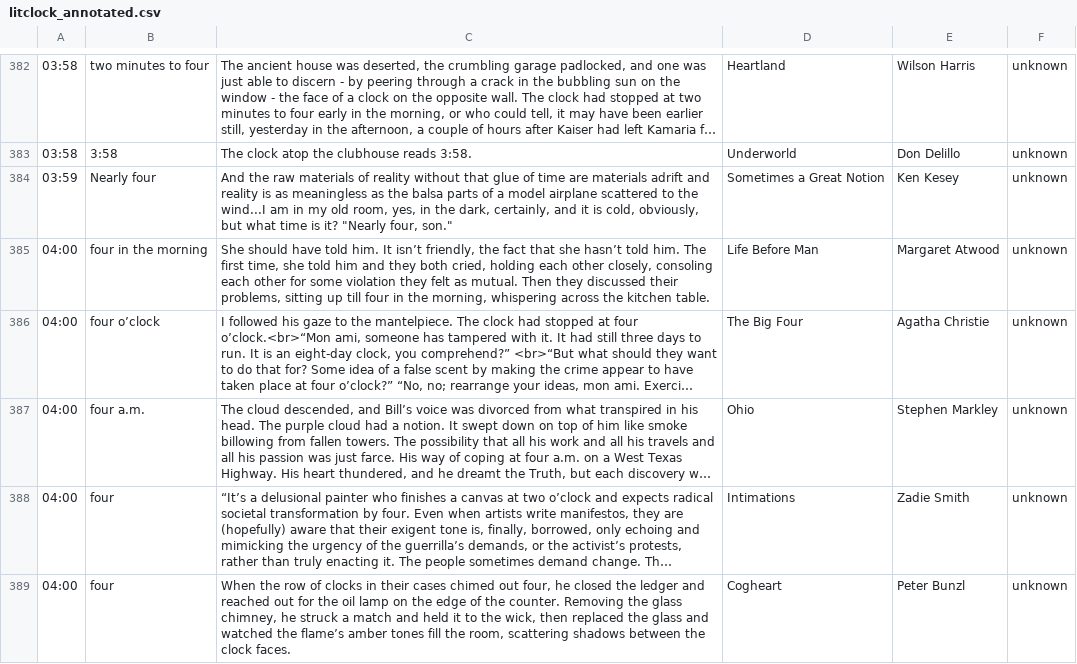
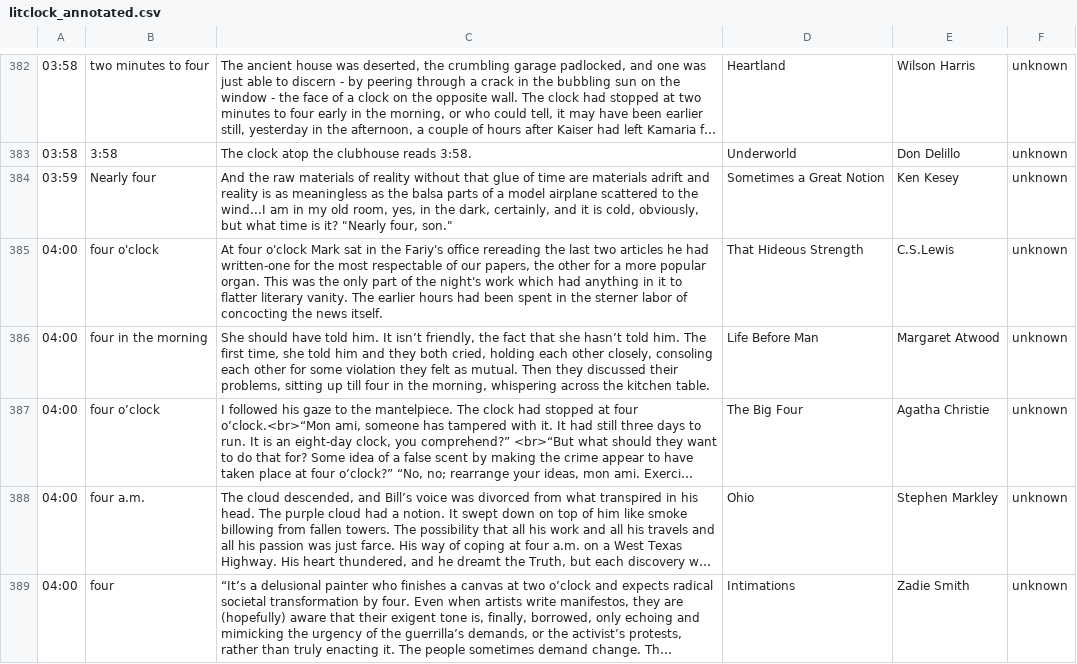
Before and after one commit to JohannesNE/literature-clock, a CSV file: litclock_annotated.csv, drawn as a sheet; only a part is shown, gaps mark what is left out; the shorter side is filled out with more unchanged rows; long unchanged cells end in …; the diff covers the shown part only; the diff names each change by its address in the sheet, - before the commit and + after, or states it on an @@ line.

Commit message:
added a few more quotes

```diff
--- a/litclock_annotated.csv
+++ b/litclock_annotated.csv
+row 385: 04:00 | four o'clock | At four o'clock Mark sat in the Fariy's office rereading the last two articles he had written-one for the most respectable of our papers, the other for a more popular organ. This was the only part of the night's work which had anything in it to flatter literary vanity. The earlier hours had been spent in the sterner labor of concocting the news itself. | That Hideous Strength | C.S.Lewis | unknown
```
Also changed, not shown: 5 added rows elsewhere in this file.
